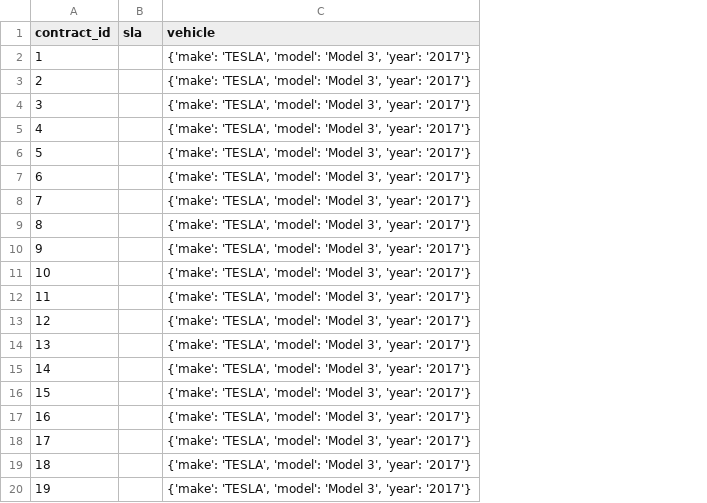
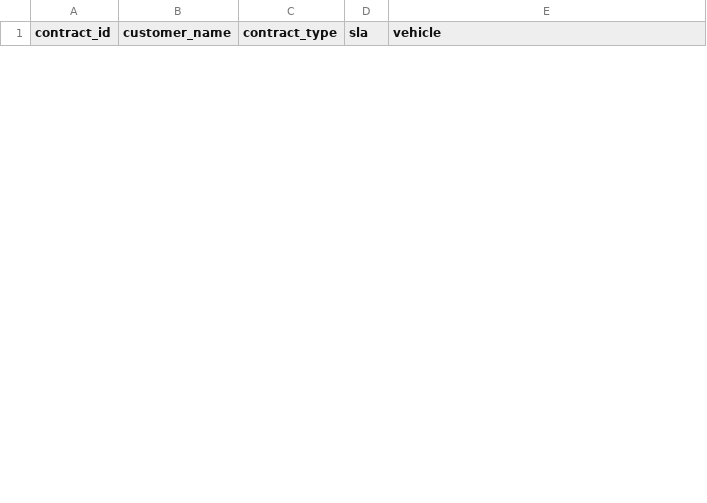
Before and after one commit to springboardmentor74219x/infosys-carlease-contract-ai-group2, a CSV file: data/milestone2_evaluation_output.csv, drawn as a sheet; only a part is shown; removed rows and columns are numbered as before the commit, all else as after; the diff covers the shown part only; the diff names each change by its address in the sheet, - before the commit and + after, or states it on an @@ line.

Commit message:
milestone2 completed

```diff
--- a/data/milestone2_evaluation_output.csv
+++ b/data/milestone2_evaluation_output.csv
+column B (customer_name), empty
+column C (contract_type), empty
-row 2: 1 |  | {'make': 'TESLA', 'model': 'Model 3', 'year': '2017'}
-row 3: 2 |  | {'make': 'TESLA', 'model': 'Model 3', 'year': '2017'}
-row 4: 3 |  | {'make': 'TESLA', 'model': 'Model 3', 'year': '2017'}
-row 5: 4 |  | {'make': 'TESLA', 'model': 'Model 3', 'year': '2017'}
-row 6: 5 |  | {'make': 'TESLA', 'model': 'Model 3', 'year': '2017'}
-row 7: 6 |  | {'make': 'TESLA', 'model': 'Model 3', 'year': '2017'}
-row 8: 7 |  | {'make': 'TESLA', 'model': 'Model 3', 'year': '2017'}
-row 9: 8 |  | {'make': 'TESLA', 'model': 'Model 3', 'year': '2017'}
-row 10: 9 |  | {'make': 'TESLA', 'model': 'Model 3', 'year': '2017'}
-row 11: 10 |  | {'make': 'TESLA', 'model': 'Model 3', 'year': '2017'}
-row 12: 11 |  | {'make': 'TESLA', 'model': 'Model 3', 'year': '2017'}
-row 13: 12 |  | {'make': 'TESLA', 'model': 'Model 3', 'year': '2017'}
-row 14: 13 |  | {'make': 'TESLA', 'model': 'Model 3', 'year': '2017'}
-row 15: 14 |  | {'make': 'TESLA', 'model': 'Model 3', 'year': '2017'}
-row 16: 15 |  | {'make': 'TESLA', 'model': 'Model 3', 'year': '2017'}
-row 17: 16 |  | {'make': 'TESLA', 'model': 'Model 3', 'year': '2017'}
-row 18: 17 |  | {'make': 'TESLA', 'model': 'Model 3', 'year': '2017'}
-row 19: 18 |  | {'make': 'TESLA', 'model': 'Model 3', 'year': '2017'}
-row 20: 19 |  | {'make': 'TESLA', 'model': 'Model 3', 'year': '2017'}
```
Also changed, not shown: 12 added rows and 6 removed rows elsewhere in this file, data/milestone2_sla_output.csv, 1 other file.
